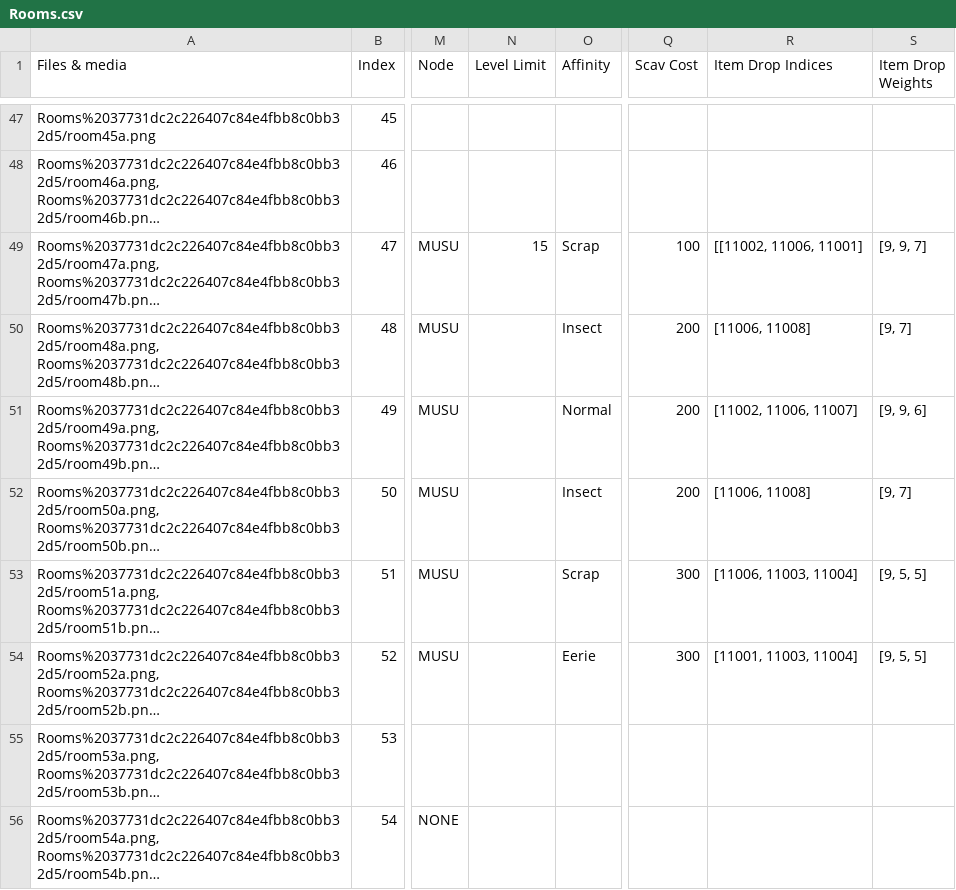
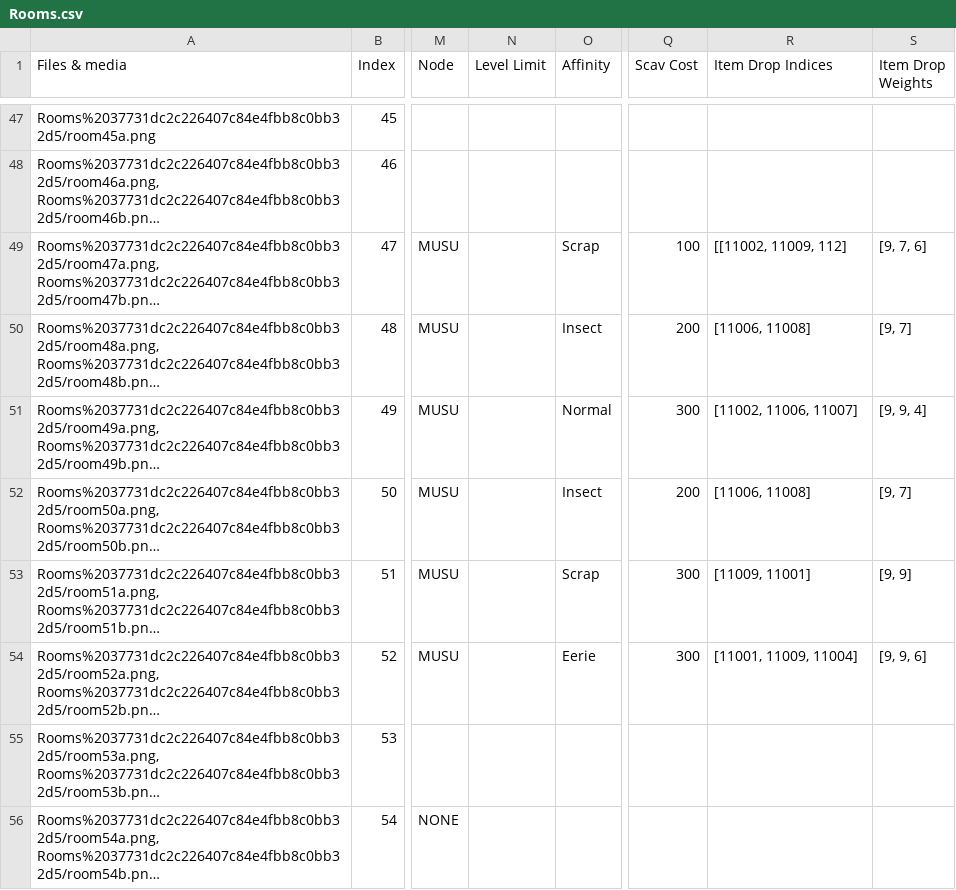
Before and after one commit to kanyaveral/kamigotchi, a CSV file: packages/contracts/src/deployment/world/data/rooms/Rooms.csv, drawn as a sheet; only a part is shown, gaps mark what is left out; long unchanged cells end in …; the diff covers the shown part only; the diff names each change by its address in the sheet, - before the commit and + after, or states it on an @@ line.

Commit message:
new node levels (#911)

```diff
--- a/packages/contracts/src/deployment/world/data/rooms/Rooms.csv
+++ b/packages/contracts/src/deployment/world/data/rooms/Rooms.csv
-N49 (Level Limit): 15
+N49 (Level Limit): (empty)
-R49 (Item Drop Indices): [[11002, 11006, 11001]
+R49 (Item Drop Indices): [[11002, 11009, 112]
-S49 (Item Drop Weights): [9, 9, 7]
+S49 (Item Drop Weights): [9, 7, 6]
-Q51 (Scav Cost): 200
+Q51 (Scav Cost): 300
-S51 (Item Drop Weights): [9, 9, 6]
+S51 (Item Drop Weights): [9, 9, 4]
-R53 (Item Drop Indices): [11006, 11003, 11004]
+R53 (Item Drop Indices): [11009, 11001]
-S53 (Item Drop Weights): [9, 5, 5]
+S53 (Item Drop Weights): [9, 9]
-R54 (Item Drop Indices): [11001, 11003, 11004]
+R54 (Item Drop Indices): [11001, 11009, 11004]
-S54 (Item Drop Weights): [9, 5, 5]
+S54 (Item Drop Weights): [9, 9, 6]
```
Also changed, not shown: 24 edited cells elsewhere in this file, 2 other files.
